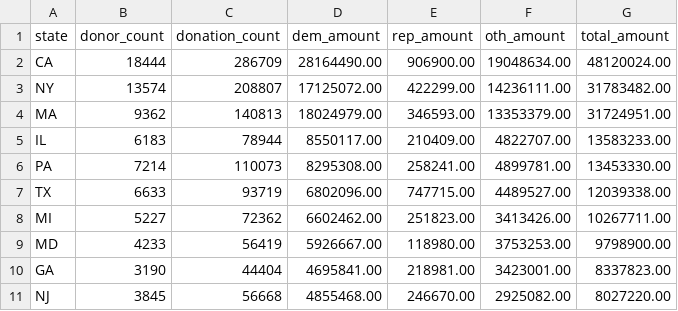
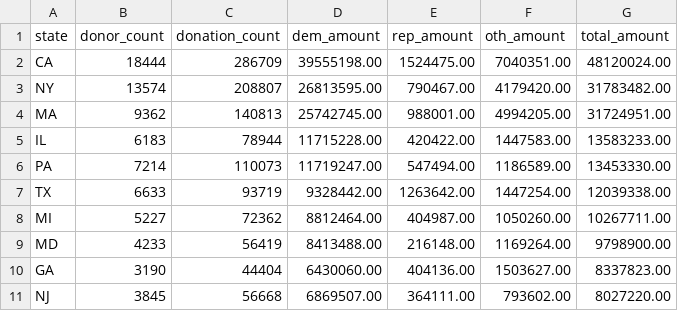
Before and after one commit to banksianr/Professor-Political-Donations, a CSV file: data/state_summary.csv, drawn as a sheet; only a part is shown; the diff covers the shown part only.

```diff
--- a/data/state_summary.csv
+++ b/data/state_summary.csv
@@ -1,11 +1,11 @@
 state,donor_count,donation_count,dem_amount,rep_amount,oth_amount,total_amount
-CA,18444,286709,28164490.00,906900.00,19048634.00,48120024.00
-NY,13574,208807,17125072.00,422299.00,14236111.00,31783482.00
-MA,9362,140813,18024979.00,346593.00,13353379.00,31724951.00
-IL,6183,78944,8550117.00,210409.00,4822707.00,13583233.00
-PA,7214,110073,8295308.00,258241.00,4899781.00,13453330.00
-TX,6633,93719,6802096.00,747715.00,4489527.00,12039338.00
-MI,5227,72362,6602462.00,251823.00,3413426.00,10267711.00
-MD,4233,56419,5926667.00,118980.00,3753253.00,9798900.00
-GA,3190,44404,4695841.00,218981.00,3423001.00,8337823.00
-NJ,3845,56668,4855468.00,246670.00,2925082.00,8027220.00
+CA,18444,286709,39555198.00,1524475.00,7040351.00,48120024.00
+NY,13574,208807,26813595.00,790467.00,4179420.00,31783482.00
+MA,9362,140813,25742745.00,988001.00,4994205.00,31724951.00
+IL,6183,78944,11715228.00,420422.00,1447583.00,13583233.00
+PA,7214,110073,11719247.00,547494.00,1186589.00,13453330.00
+TX,6633,93719,9328442.00,1263642.00,1447254.00,12039338.00
+MI,5227,72362,8812464.00,404987.00,1050260.00,10267711.00
+MD,4233,56419,8413488.00,216148.00,1169264.00,9798900.00
+GA,3190,44404,6430060.00,404136.00,1503627.00,8337823.00
+NJ,3845,56668,6869507.00,364111.00,793602.00,8027220.00
```
Also changed, not shown: 148 edited cells elsewhere in this file, data/cycle_summary.csv, data/rank_by_cycle.csv, 5 other files.
